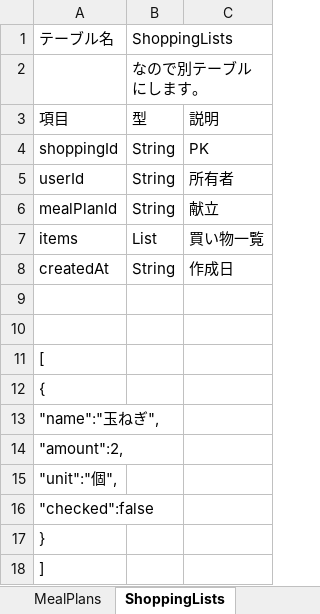
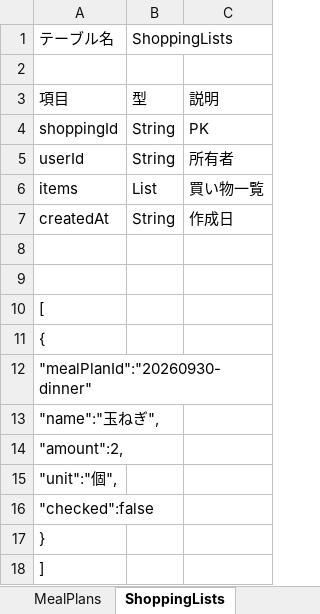
Before and after one commit to Akumalo/MenuMate, an Excel workbook: doc/02_DB設計書.xlsx, sheet ShoppingLists, drawn as a sheet; values as stored, in another font and other column widths than the file's, no borders; removed rows and columns are numbered as before the commit, all else as after; the diff names each change by its address in the sheet, - before the commit and + after, or states it on an @@ line.

Commit message:
feat: add shopping list API

```diff
--- a/doc/02_DB設計書.xlsx (sheet ShoppingLists)
+++ b/doc/02_DB設計書.xlsx (sheet ShoppingLists)
-B2: なので別テーブルにします。
+B2: (empty)
-row 6: mealPlanId | String | 献立
+row 12: "mealPlanId":"20260930-dinner"
```
Also changed, not shown: 16 other files.
